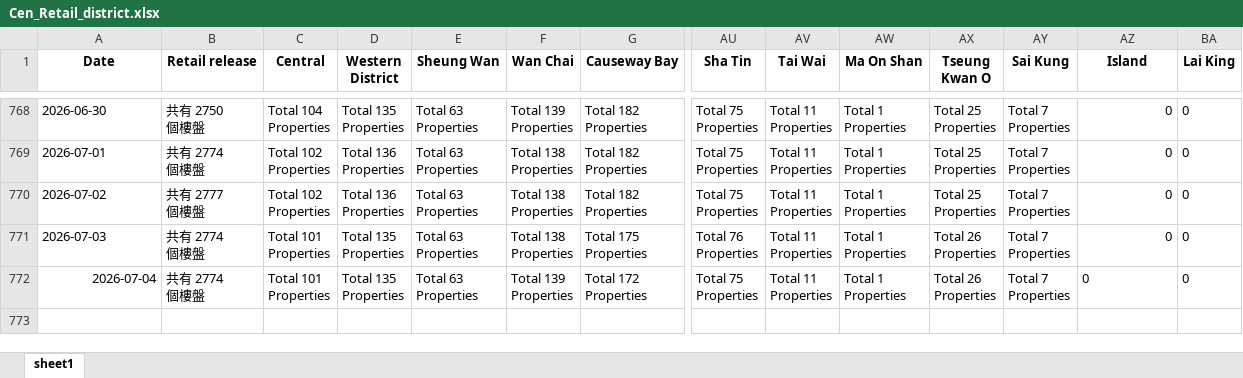
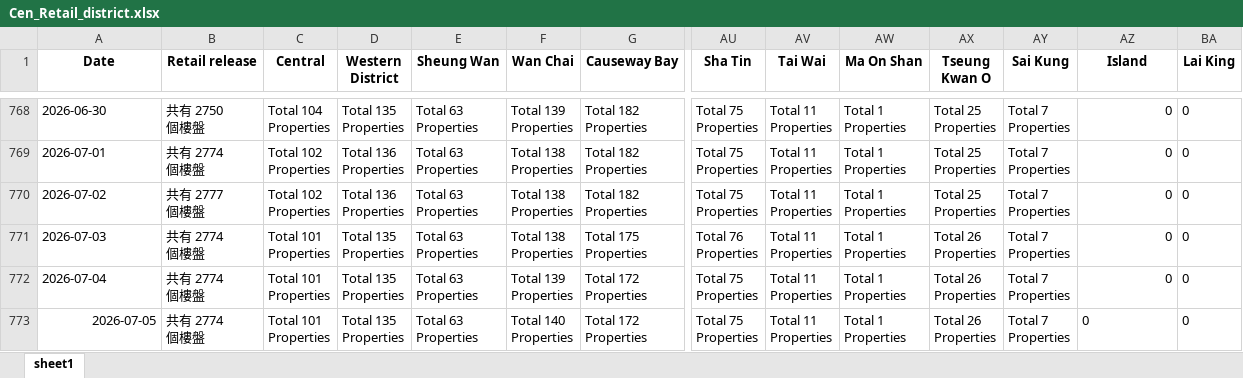
Before and after one commit to HKMAEC1/Runcode, an Excel workbook: Cen_Retail_district.xlsx, sheet sheet1, drawn as a sheet; only a part is shown, gaps mark what is left out; values as stored, in another font and other column widths than the file's, no borders; rows hold the shown columns only; ↵ is a line break in a cell; the diff names each change by its address in the sheet, - before the commit and + after, or states it on an @@ line.

```diff
--- a/Cen_Retail_district.xlsx (sheet sheet1)
+++ b/Cen_Retail_district.xlsx (sheet sheet1)
-A772 alignment: right
+A772 alignment: left
-AZ772 alignment: left
+AZ772 alignment: right
+row 773: 2026-07-05 | 共有 2774 ↵ 個樓盤 | Total 101 ↵ Properties | Total 135 ↵ Properties | Total 63 ↵ Properties | Total 140 ↵ Properties | Total 172 ↵ Properties | Total 75 ↵ Properties | Total 11 ↵ Properties | Total 1 ↵ Properties | Total 26 ↵ Properties | Total 7 ↵ Properties | 0 | 0
```
